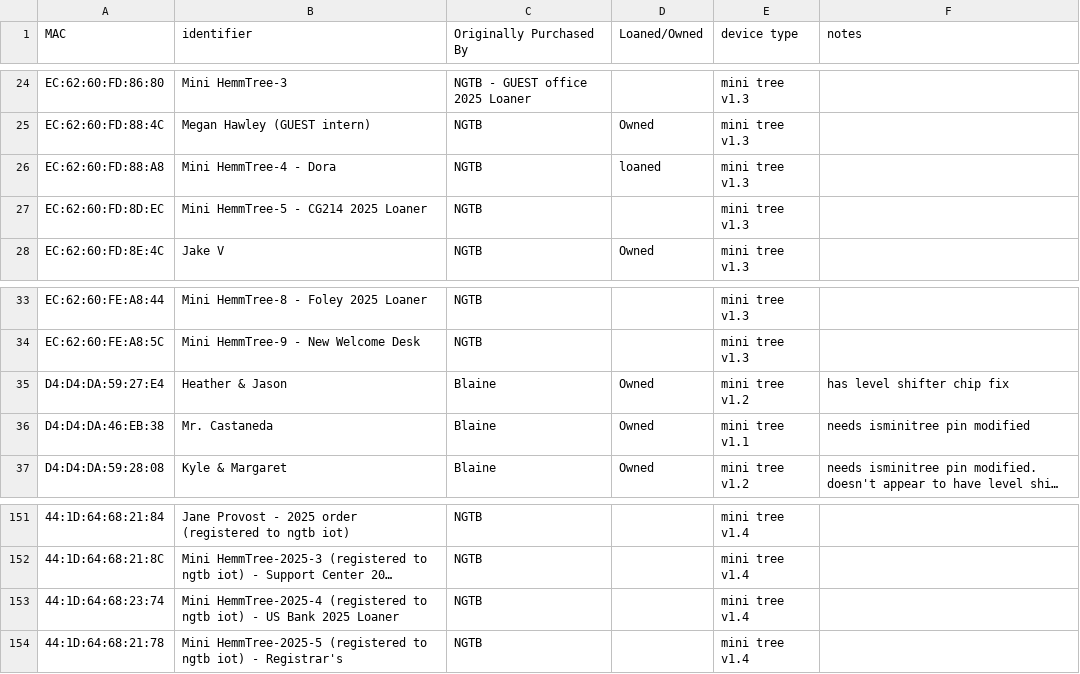
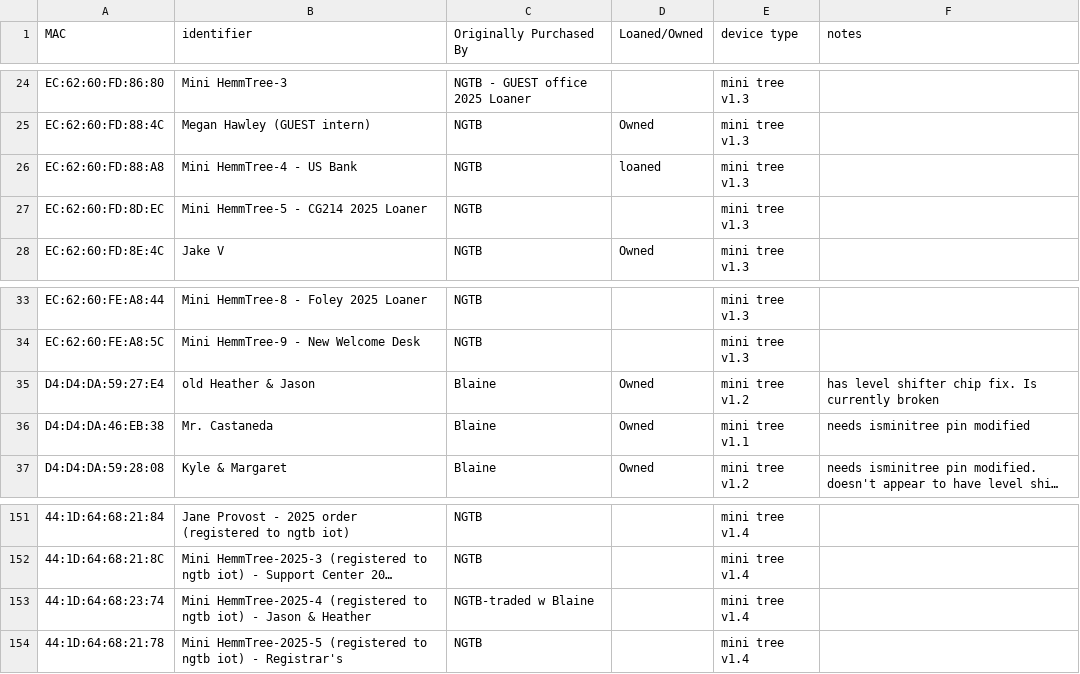
Before and after one commit to NextGenTechBar/HemmTree, a CSV file: HemmTreeMacAddresses.csv, drawn as a sheet; only a part is shown, gaps mark what is left out; long unchanged cells end in …; the diff names each change by its address in the sheet, - before the commit and + after, or states it on an @@ line.

Commit message:
Update HemmTreeMacAddresses.csv

```diff
--- a/HemmTreeMacAddresses.csv
+++ b/HemmTreeMacAddresses.csv
-B26 (identifier): Mini HemmTree-4 - Dora
+B26 (identifier): Mini HemmTree-4 - US Bank
-B35 (identifier): Heather & Jason
+B35 (identifier): old Heather & Jason
-F35 (notes): has level shifter chip fix
+F35 (notes): has level shifter chip fix. Is currently broken
-B153 (identifier): …iot) - US Bank 2025 Loaner
+B153 (identifier): …iot) - Jason & Heather
-C153 (Originally Purchased By): NGTB
+C153 (Originally Purchased By): NGTB-traded w Blaine
```
